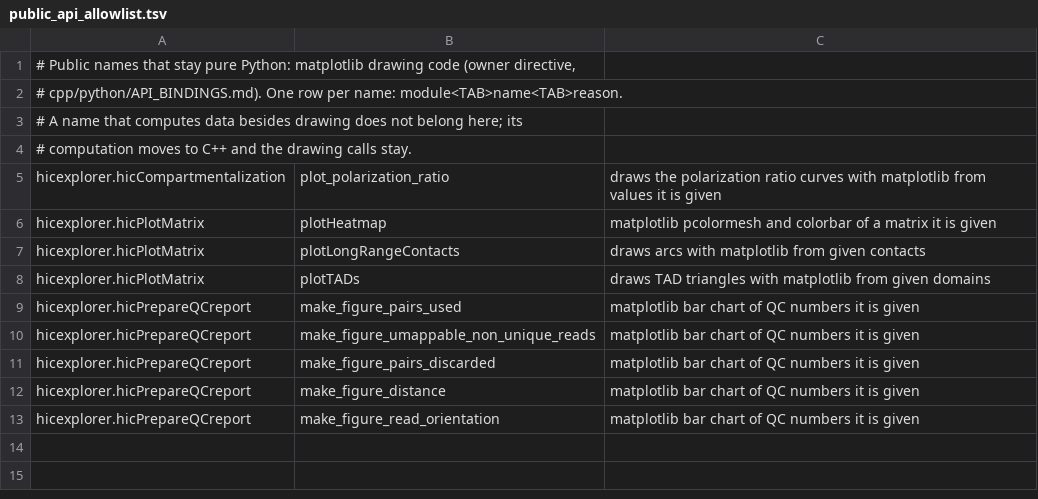
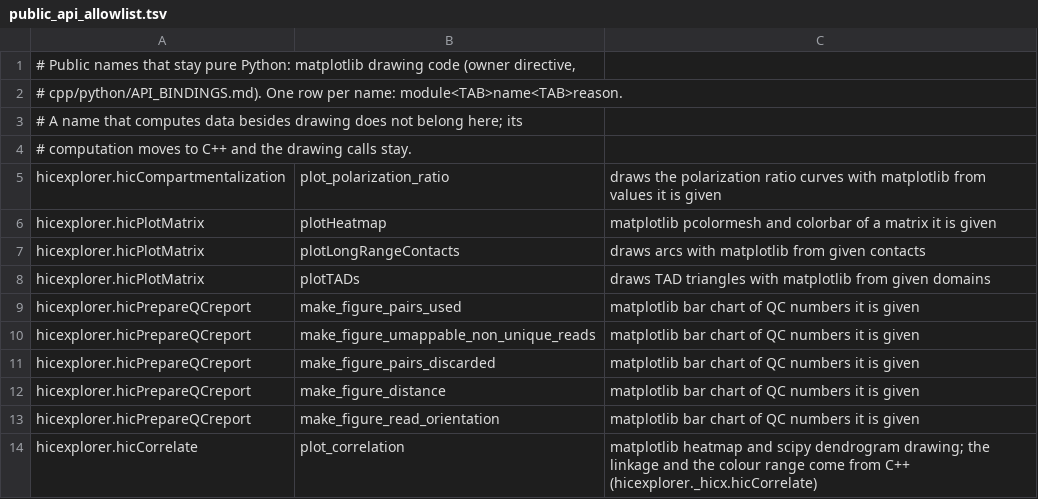
Before and after one commit to deeptools/HiCExplorer, a TSV file: cpp/scripts/public_api_allowlist.tsv, drawn as a sheet; the diff names each change by its address in the sheet, - before the commit and + after, or states it on an @@ line.

```diff
--- a/cpp/scripts/public_api_allowlist.tsv
+++ b/cpp/scripts/public_api_allowlist.tsv
+row 14: hicexplorer.hicCorrelate | plot_correlation | matplotlib heatmap and scipy dendrogram drawing; the linkage and the colour range come from C++ (hicexplorer._hicx.hicCorrelate)
```
Also changed, not shown: 9 other files.
